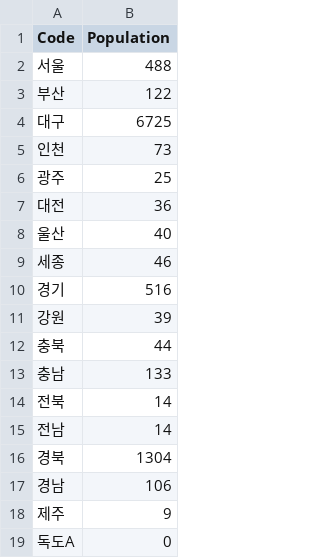
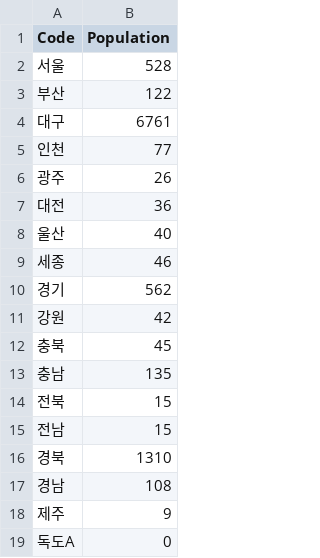
Before and after one commit to youinho/AtomProject, a CSV file: resource/korea_pd.csv, drawn as a sheet.

```diff
--- a/resource/korea_pd.csv
+++ b/resource/korea_pd.csv
@@ -1,7 +1,7 @@
 Code,Population
-서울,488
+서울,528
 부산,122
-대구,6725
-인천,73
-광주,25
+대구,6761
+인천,77
+광주,26
 대전,36
@@ -9,10 +9,10 @@ Code,Population
 세종,46
-경기,516
-강원,39
-충북,44
-충남,133
-전북,14
-전남,14
-경북,1304
-경남,106
+경기,562
+강원,42
+충북,45
+충남,135
+전북,15
+전남,15
+경북,1310
+경남,108
 제주,9
```
Also changed, not shown: resource/seoul_pd.csv, 8 other files.
